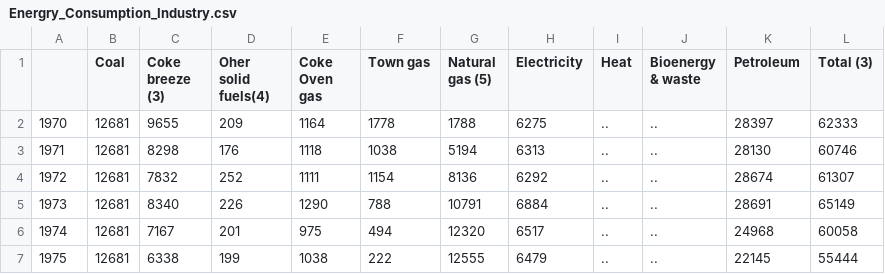
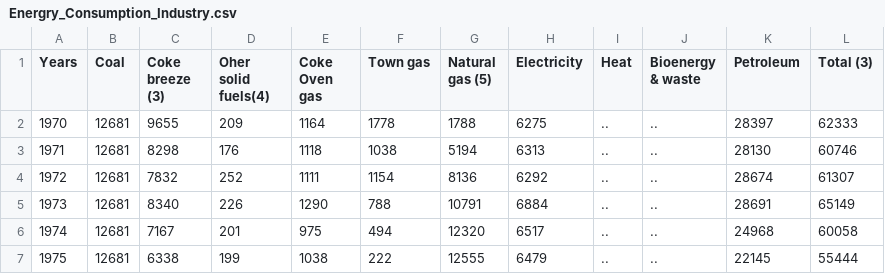
Before and after one commit to YaminiRao/GeoPandas-Visualization, a CSV file: Data/Energry_Consumption_Industry.csv, drawn as a sheet; only a part is shown; the diff names each change by its address in the sheet, - before the commit and + after, or states it on an @@ line.

Commit message:
Add files via upload

```diff
--- a/Data/Energry_Consumption_Industry.csv
+++ b/Data/Energry_Consumption_Industry.csv
-A1: (empty)
+A1: Years
```
